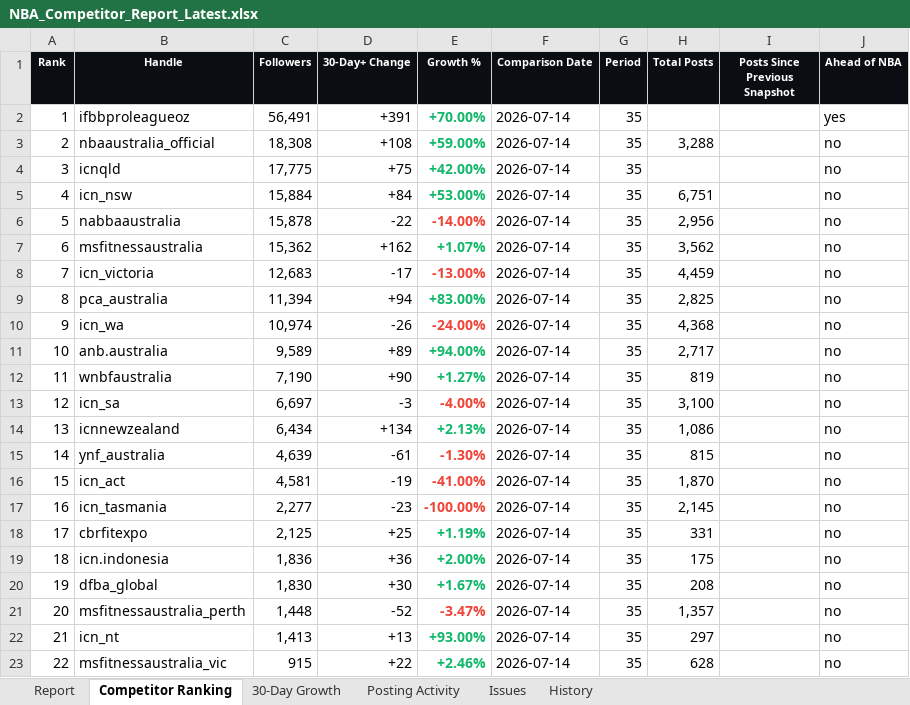
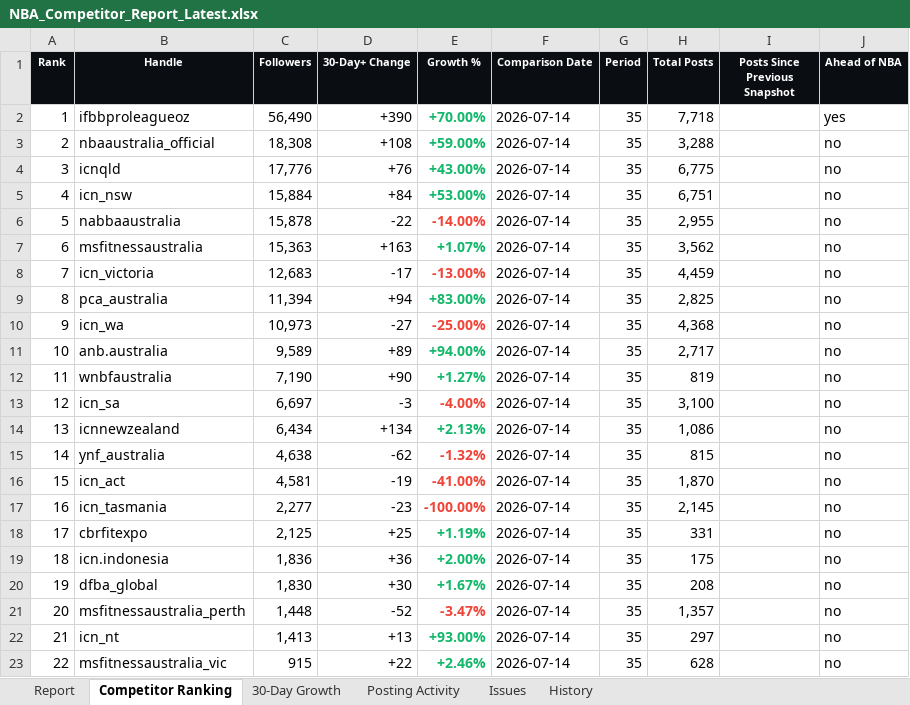
Before and after one commit to tokipaulo19/NBA-Competitor-Tracker, an Excel workbook: data/NBA_Competitor_Report_Latest.xlsx, sheet Competitor Ranking, drawn as a sheet; values as stored, in another font and other column widths than the file's, no borders; the diff names each change by its address in the sheet, - before the commit and + after, or states it on an @@ line.

```diff
--- a/data/NBA_Competitor_Report_Latest.xlsx (sheet Competitor Ranking)
+++ b/data/NBA_Competitor_Report_Latest.xlsx (sheet Competitor Ranking)
-C2 (Followers): 56,491
+C2 (Followers): 56,490
-D2 (30-Day+ Change): +391
+D2 (30-Day+ Change): +390
-H2 (Total Posts): (empty)
+H2 (Total Posts): 7,718
-C4 (Followers): 17,775
+C4 (Followers): 17,776
-D4 (30-Day+ Change): +75
+D4 (30-Day+ Change): +76
-E4 (Growth %): +42.00%
+E4 (Growth %): +43.00%
-H4 (Total Posts): (empty)
+H4 (Total Posts): 6,775
-H6 (Total Posts): 2,956
+H6 (Total Posts): 2,955
-C7 (Followers): 15,362
+C7 (Followers): 15,363
-D7 (30-Day+ Change): +162
+D7 (30-Day+ Change): +163
-C10 (Followers): 10,974
+C10 (Followers): 10,973
-D10 (30-Day+ Change): -26
+D10 (30-Day+ Change): -27
-E10 (Growth %): -24.00%
+E10 (Growth %): -25.00%
-C15 (Followers): 4,639
+C15 (Followers): 4,638
-D15 (30-Day+ Change): -61
+D15 (30-Day+ Change): -62
-E15 (Growth %): -1.30%
+E15 (Growth %): -1.32%
```
Also changed, not shown: sheet 30-Day Growth, sheet History, sheet Posting Activity, sheet Report, hidden cells, charts or pictures, 2 other files.
